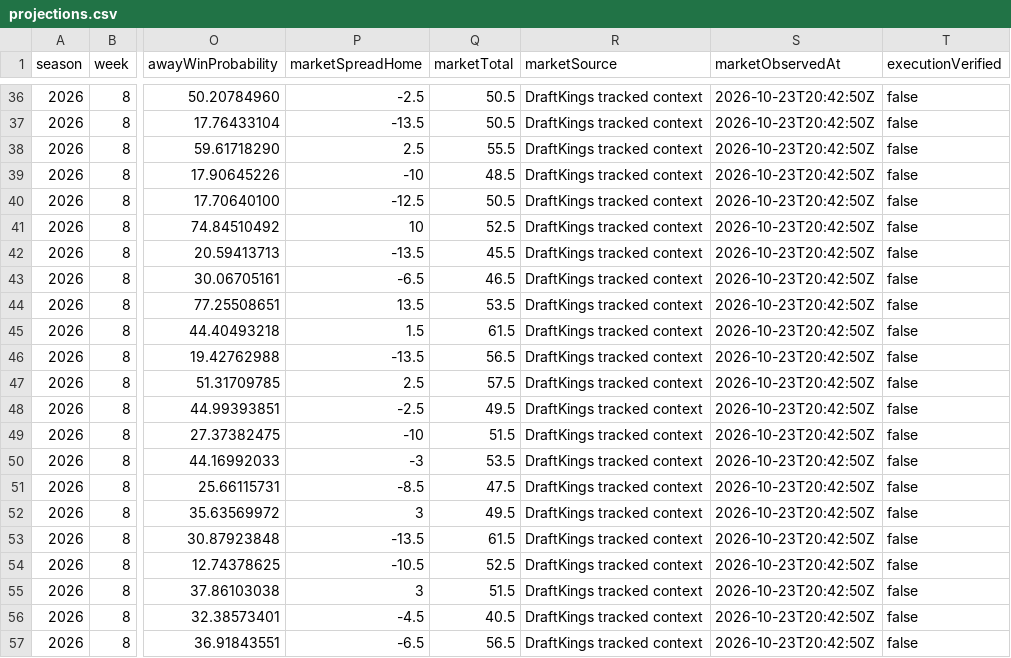
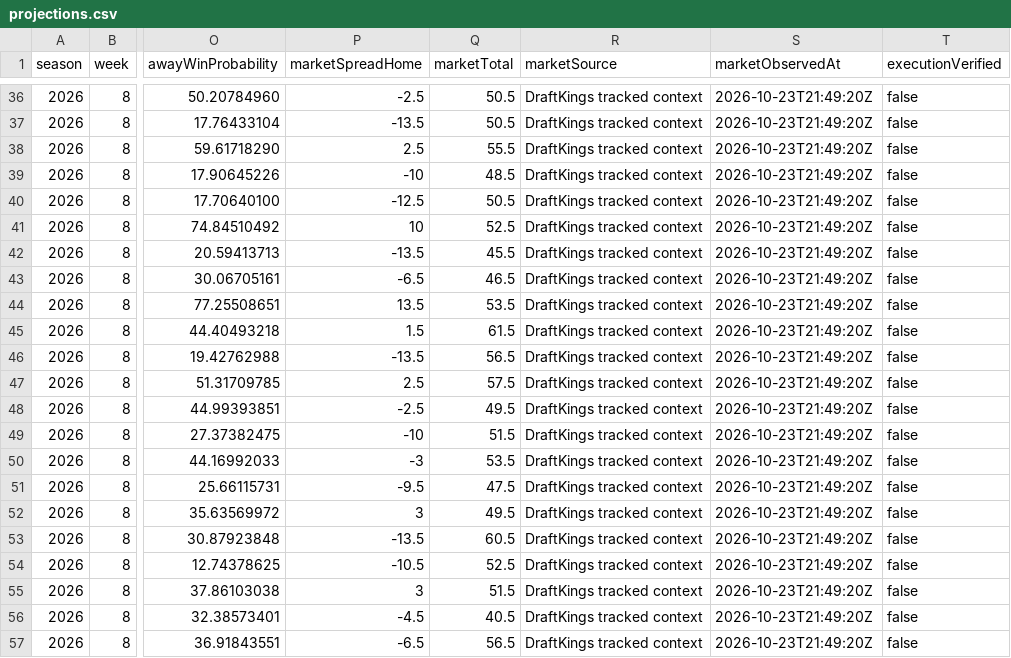
Before and after one commit to Yaboiee227/cfb-model-lab, a CSV file: data/projections.csv, drawn as a sheet; only a part is shown, gaps mark what is left out; the diff covers the shown part only; the diff names each change by its address in the sheet, - before the commit and + after, or states it on an @@ line.

```diff
--- a/data/projections.csv
+++ b/data/projections.csv
-S36:S57 (marketObservedAt): 2026-10-23T20:42:50Z
+S36:S57 (marketObservedAt): 2026-10-23T21:49:20Z
-P51 (marketSpreadHome): -8.5
+P51 (marketSpreadHome): -9.5
-Q53 (marketTotal): 61.5
+Q53 (marketTotal): 60.5
```
Also changed, not shown: 32 edited cells elsewhere in this file, 2 other files.
